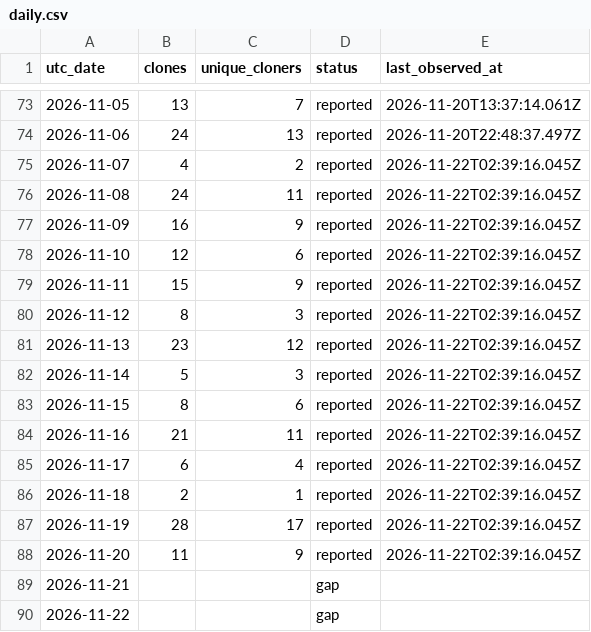
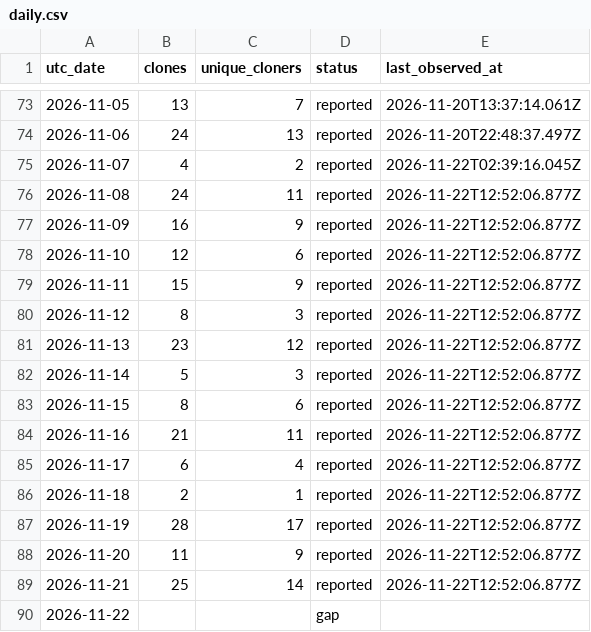
Before and after one commit to zachealy1/orchestrator, a CSV file: clones/daily.csv, drawn as a sheet; only a part is shown, gaps mark what is left out.

Commit message:
chore(metrics): snapshot downloads and clone history

```diff
--- a/clones/daily.csv
+++ b/clones/daily.csv
@@ -75,16 +75,16 @@ utc_date,clones,unique_cloners,status,last_observed_at
 2026-11-07,4,2,reported,2026-11-22T02:39:16.045Z
-2026-11-08,24,11,reported,2026-11-22T02:39:16.045Z
-2026-11-09,16,9,reported,2026-11-22T02:39:16.045Z
-2026-11-10,12,6,reported,2026-11-22T02:39:16.045Z
-2026-11-11,15,9,reported,2026-11-22T02:39:16.045Z
-2026-11-12,8,3,reported,2026-11-22T02:39:16.045Z
-2026-11-13,23,12,reported,2026-11-22T02:39:16.045Z
-2026-11-14,5,3,reported,2026-11-22T02:39:16.045Z
-2026-11-15,8,6,reported,2026-11-22T02:39:16.045Z
-2026-11-16,21,11,reported,2026-11-22T02:39:16.045Z
-2026-11-17,6,4,reported,2026-11-22T02:39:16.045Z
-2026-11-18,2,1,reported,2026-11-22T02:39:16.045Z
-2026-11-19,28,17,reported,2026-11-22T02:39:16.045Z
-2026-11-20,11,9,reported,2026-11-22T02:39:16.045Z
-2026-11-21,,,gap,
+2026-11-08,24,11,reported,2026-11-22T12:52:06.877Z
+2026-11-09,16,9,reported,2026-11-22T12:52:06.877Z
+2026-11-10,12,6,reported,2026-11-22T12:52:06.877Z
+2026-11-11,15,9,reported,2026-11-22T12:52:06.877Z
+2026-11-12,8,3,reported,2026-11-22T12:52:06.877Z
+2026-11-13,23,12,reported,2026-11-22T12:52:06.877Z
+2026-11-14,5,3,reported,2026-11-22T12:52:06.877Z
+2026-11-15,8,6,reported,2026-11-22T12:52:06.877Z
+2026-11-16,21,11,reported,2026-11-22T12:52:06.877Z
+2026-11-17,6,4,reported,2026-11-22T12:52:06.877Z
+2026-11-18,2,1,reported,2026-11-22T12:52:06.877Z
+2026-11-19,28,17,reported,2026-11-22T12:52:06.877Z
+2026-11-20,11,9,reported,2026-11-22T12:52:06.877Z
+2026-11-21,25,14,reported,2026-11-22T12:52:06.877Z
 2026-11-22,,,gap,
```
Also changed, not shown: 7 other files.
